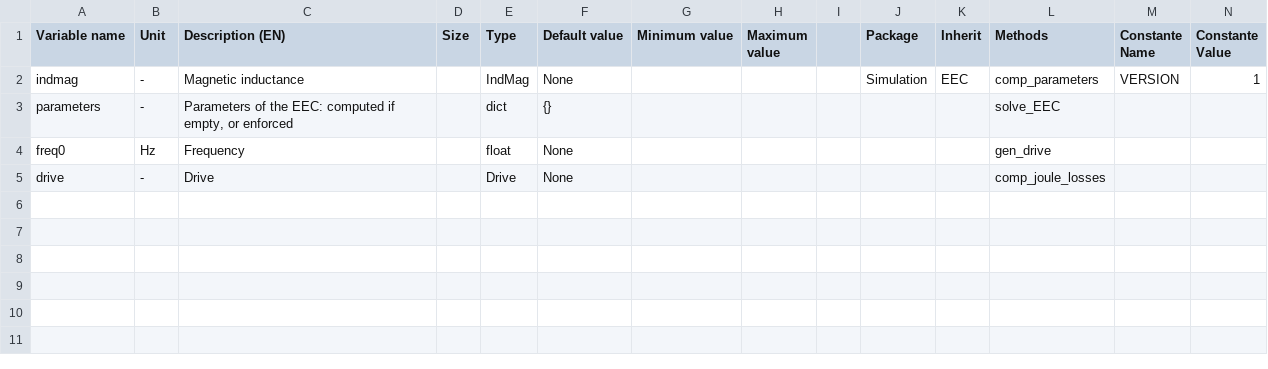
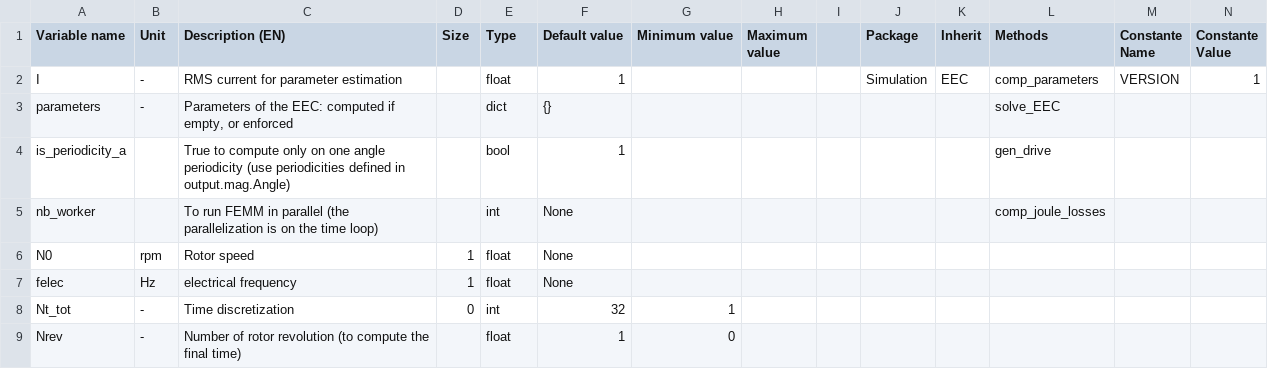
Before and after one commit to Eomys/pyleecan, a CSV file: pyleecan/Generator/ClassesRef/Simulation/EEC_SCIM.csv, drawn as a sheet; only a part is shown; removed rows and columns are numbered as before the commit, all else as after; rows hold the shown columns only; the diff names each change by its address in the sheet, - before the commit and + after, or states it on an @@ line.

Commit message:
[CO] EEC_SCIM: add some input parameter

```diff
--- a/pyleecan/Generator/ClassesRef/Simulation/EEC_SCIM.csv
+++ b/pyleecan/Generator/ClassesRef/Simulation/EEC_SCIM.csv
-A2 (Variable name): indmag
+A2 (Variable name): I
-C2 (Description (EN)): Magnetic inductance
+C2 (Description (EN)): RMS current for parameter estimation
-E2 (Type): IndMag
+E2 (Type): float
-F2 (Default value): None
+F2 (Default value): 1
-row 4: freq0 | Hz | Frequency |  | float | None |  |  |  |  |  | gen_drive
-row 5: drive | - | Drive |  | Drive | None |  |  |  |  |  | comp_joule_losses
+row 4: is_periodicity_a |  | True to compute only on one angle periodicity (use periodicities defined in output.mag.Angle) |  | bool | 1 |  |  |  |  |  | gen_drive
+row 5: nb_worker |  | To run FEMM in parallel (the parallelization is on the time loop) |  | int | None |  |  |  |  |  | comp_joule_losses
+row 6: N0 | rpm | Rotor speed | 1 | float | None
+row 7: felec | Hz | electrical frequency | 1 | float | None
+row 8: Nt_tot | - | Time discretization | 0 | int | 32 | 1
+row 9: Nrev | - | Number of rotor revolution (to compute the final time) |  | float | 1 | 0
```
Also changed, not shown: 3 other files.
